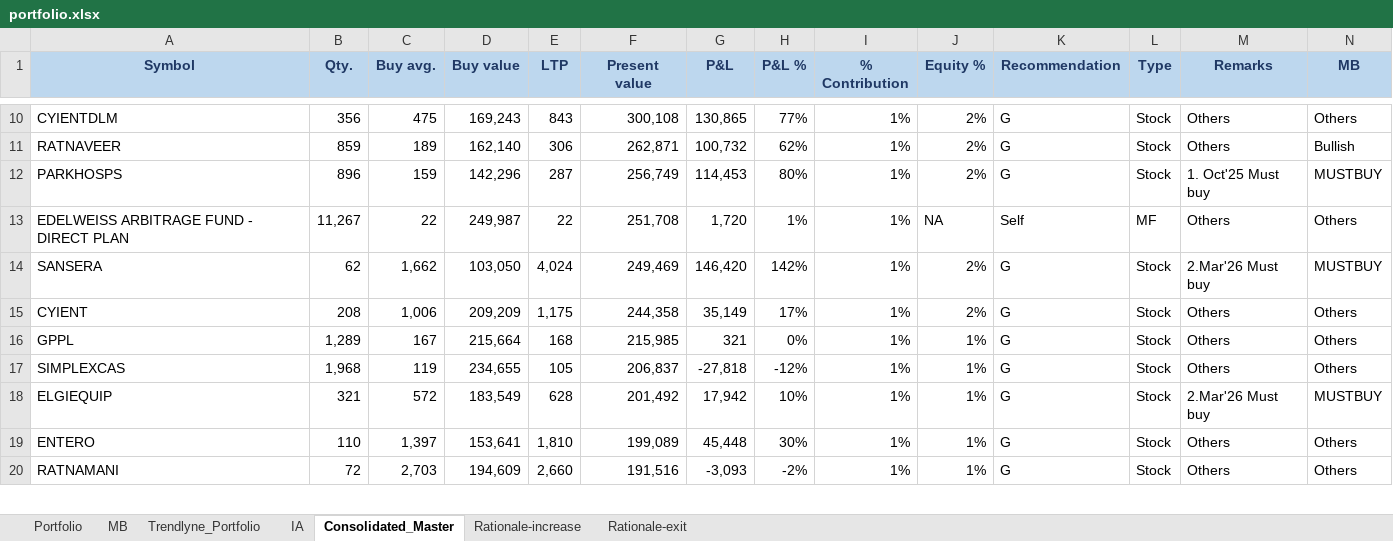
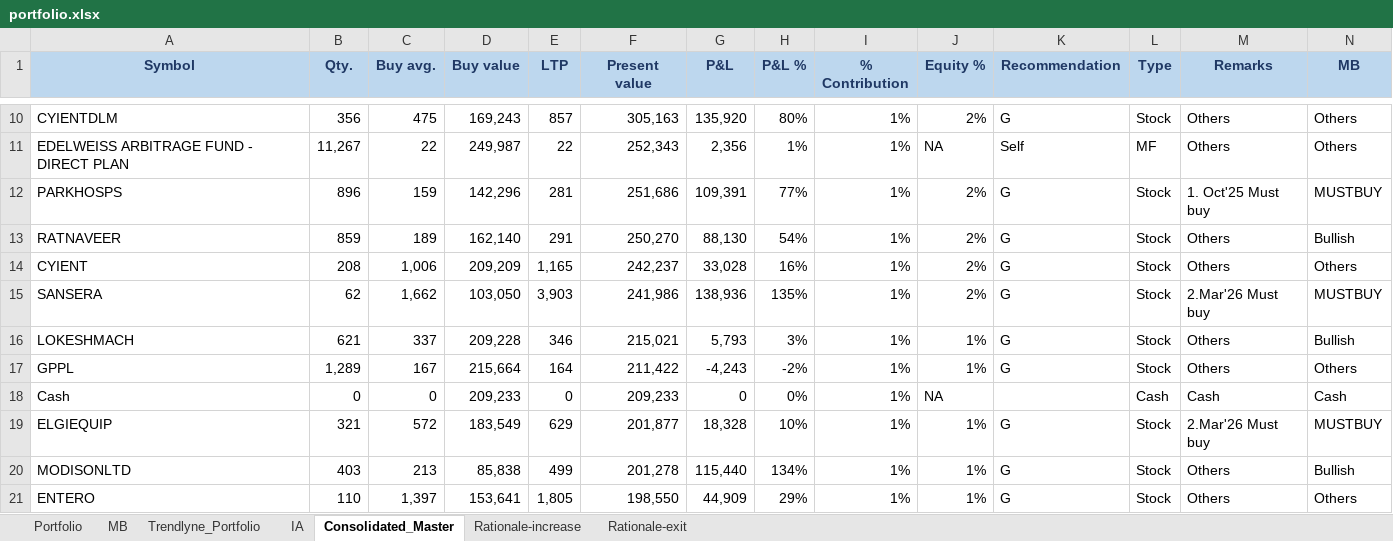
Before and after one commit to kvector0001/STT-Dashboard, an Excel workbook: data/portfolio.xlsx, sheet Consolidated_Master, drawn as a sheet; only a part is shown, gaps mark what is left out; values as stored, in another font and other column widths than the file's, no borders; charts and pictures and conditional formats not drawn; removed rows and columns are numbered as before the commit, all else as after; the diff covers the shown part only; the diff names each change by its address in the sheet, - before the commit and + after, or states it on an @@ line.

```diff
--- a/data/portfolio.xlsx (sheet Consolidated_Master)
+++ b/data/portfolio.xlsx (sheet Consolidated_Master)
-E10 (LTP): 843
+E10 (LTP): 857
-F10 (Present value): 300,108
+F10 (Present value): 305,163
-G10 (P&L): 130,865
+G10 (P&L): 135,920
-H10 (P&L %): 77%
+H10 (P&L %): 80%
-row 11: RATNAVEER | 859 | 189 | 162,140 | 306 | 262,871 | 100,732 | 62% | 1% | 2% | G | Stock | Others | Bullish
-row 12: PARKHOSPS | 896 | 159 | 142,296 | 287 | 256,749 | 114,453 | 80% | 1% | 2% | G | Stock | 1. Oct'25 Must buy | MUSTBUY
-F11 (Present value): 251,708
+F11 (Present value): 252,343
-G11 (P&L): 1,720
+G11 (P&L): 2,356
-row 14: SANSERA | 62 | 1,662 | 103,050 | 4,024 | 249,469 | 146,420 | 142% | 1% | 2% | G | Stock | 2.Mar'26 Must buy | MUSTBUY
+row 12: PARKHOSPS | 896 | 159 | 142,296 | 281 | 251,686 | 109,391 | 77% | 1% | 2% | G | Stock | 1. Oct'25 Must buy | MUSTBUY
+row 13: RATNAVEER | 859 | 189 | 162,140 | 291 | 250,270 | 88,130 | 54% | 1% | 2% | G | Stock | Others | Bullish
-E14 (LTP): 1,175
+E14 (LTP): 1,165
-F14 (Present value): 244,358
+F14 (Present value): 242,237
-G14 (P&L): 35,149
+G14 (P&L): 33,028
-H14 (P&L %): 17%
+H14 (P&L %): 16%
+row 15: SANSERA | 62 | 1,662 | 103,050 | 3,903 | 241,986 | 138,936 | 135% | 1% | 2% | G | Stock | 2.Mar'26 Must buy | MUSTBUY
+row 16: LOKESHMACH | 621 | 337 | 209,228 | 346 | 215,021 | 5,793 | 3% | 1% | 1% | G | Stock | Others | Bullish
-E17 (LTP): 168
+E17 (LTP): 164
-F17 (Present value): 215,985
+F17 (Present value): 211,422
-G17 (P&L): 321
+G17 (P&L): -4,243
-H17 (P&L %): 0%
+H17 (P&L %): -2%
-row 17: SIMPLEXCAS | 1,968 | 119 | 234,655 | 105 | 206,837 | -27,818 | -12% | 1% | 1% | G | Stock | Others | Others
+row 18: Cash | 0 | 0 | 209,233 | 0 | 209,233 | 0 | 0% | 1% | NA |  | Cash | Cash | Cash
-E19 (LTP): 628
+E19 (LTP): 629
-F19 (Present value): 201,492
+F19 (Present value): 201,877
-G19 (P&L): 17,942
+G19 (P&L): 18,328
+row 20: MODISONLTD | 403 | 213 | 85,838 | 499 | 201,278 | 115,440 | 134% | 1% | 1% | G | Stock | Others | Bullish
-E21 (LTP): 1,810
+E21 (LTP): 1,805
-F21 (Present value): 199,089
+F21 (Present value): 198,550
-G21 (P&L): 45,448
+G21 (P&L): 44,909
-H21 (P&L %): 30%
+H21 (P&L %): 29%
-row 20: RATNAMANI | 72 | 2,703 | 194,609 | 2,660 | 191,516 | -3,093 | -2% | 1% | 1% | G | Stock | Others | Others
```
Also changed, not shown: 36 added rows, 36 removed rows and 437 edited cells elsewhere in this sheet, sheet Portfolio, sheet IA, sheet Trendlyne_Portfolio, sheet MB, 2 other files.
